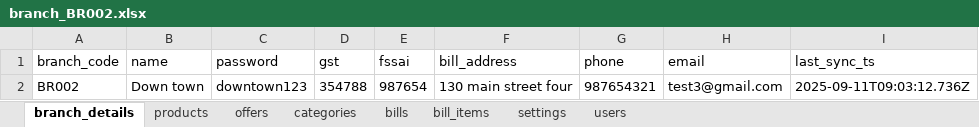
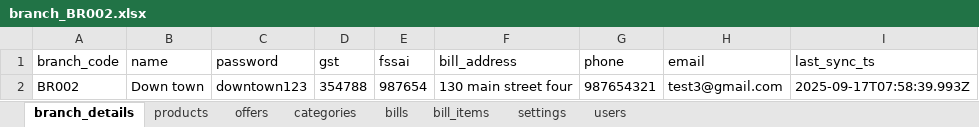
Before and after one commit to salmanbabu67/billing3, an Excel workbook: data/branch_BR002.xlsx, sheet branch_details, drawn as a sheet; values as stored, in another font and other column widths than the file's, no borders; the diff names each change by its address in the sheet, - before the commit and + after, or states it on an @@ line.

```diff
--- a/data/branch_BR002.xlsx (sheet branch_details)
+++ b/data/branch_BR002.xlsx (sheet branch_details)
-I2 (last_sync_ts): 2025-09-11T09:03:12.736Z
+I2 (last_sync_ts): 2025-09-17T07:58:39.993Z
```
Also changed, not shown: sheet offers, data/branch_BR001.xlsx, 8 other files.
